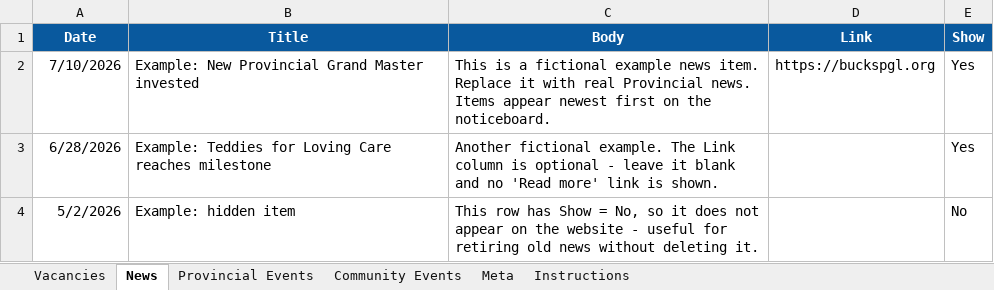
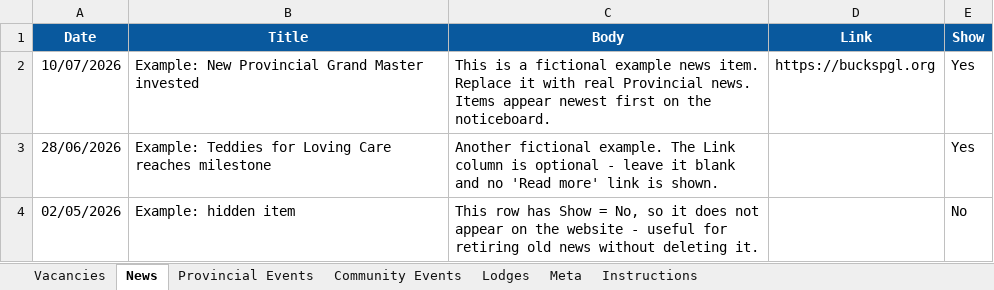
Before and after one commit to JamesMKOH/bucksnoticeboard, an Excel workbook: bucks-board.xlsx, sheet News, drawn as a sheet; values as stored, in another font and other column widths than the file's, no borders; the diff names each change by its address in the sheet, - before the commit and + after, or states it on an @@ line.

Commit message:
combining lodge meeting data

```diff
--- a/bucks-board.xlsx (sheet News)
+++ b/bucks-board.xlsx (sheet News)
+sheet tab: Lodges
-A2 (Date): 7/10/2026
+A2 (Date): 10/07/2026
-A3 (Date): 6/28/2026
+A3 (Date): 28/06/2026
-A4 (Date): 5/2/2026
+A4 (Date): 02/05/2026
```
Also changed, not shown: sheet Vacancies, sheet Instructions, sheet Provincial Events, sheet Community Events, 1 other file.
